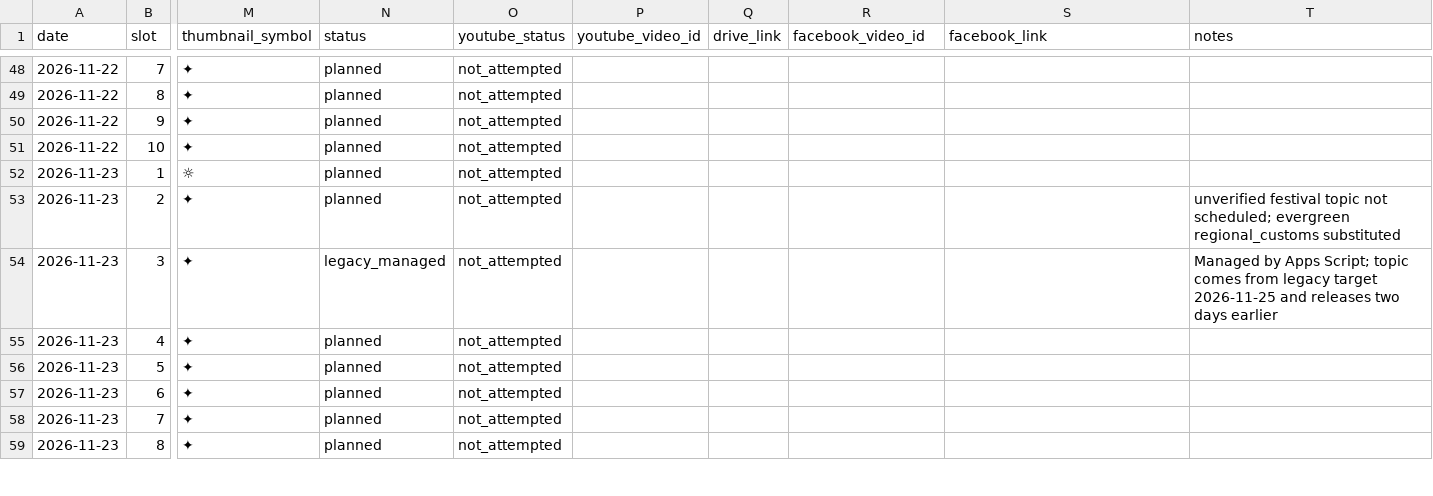
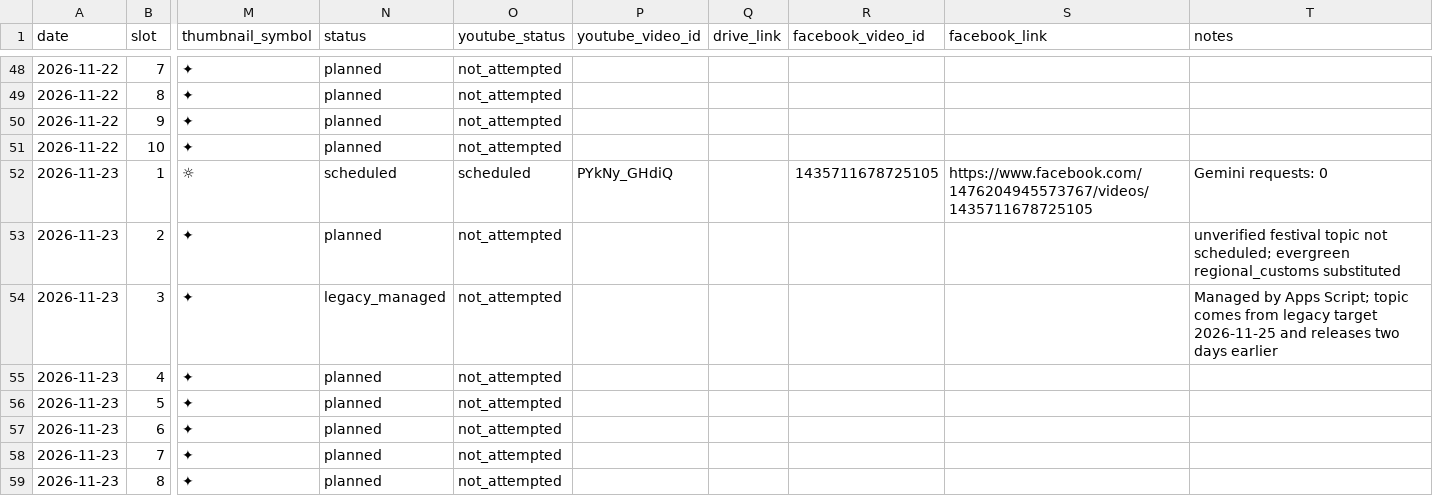
Before and after one commit to rishuwrites/festival-video-studio, a CSV file: calendar/content_calendar.csv, drawn as a sheet; only a part is shown, gaps mark what is left out; the diff names each change by its address in the sheet, - before the commit and + after, or states it on an @@ line.

```diff
--- a/calendar/content_calendar.csv
+++ b/calendar/content_calendar.csv
-N52 (status): planned
+N52 (status): scheduled
-O52 (youtube_status): not_attempted
+O52 (youtube_status): scheduled
-P52 (youtube_video_id): (empty)
+P52 (youtube_video_id): PYkNy_GHdiQ
-R52 (facebook_video_id): (empty)
+R52 (facebook_video_id): 1435711678725105
-S52 (facebook_link): (empty)
+S52 (facebook_link): https://www.facebook.com/1476204945573767/videos/1435711678725105
-T52 (notes): (empty)
+T52 (notes): Gemini requests: 0
```
Also changed, not shown: 2 other files.
